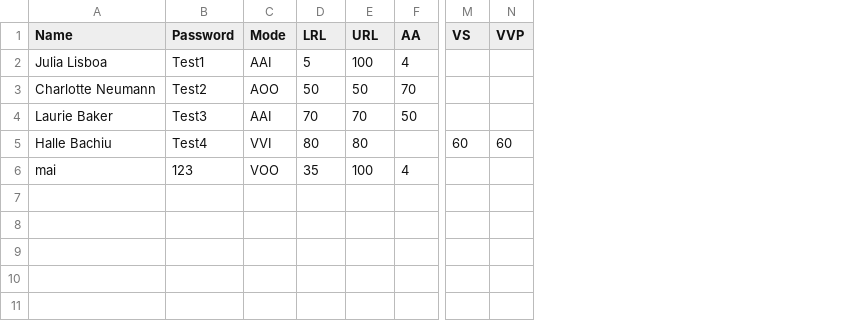
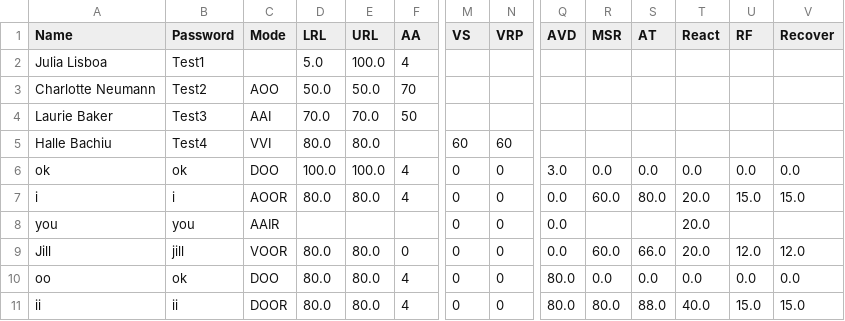
Before and after one commit to julialisboa05/Julia-Lisboa, a CSV file: Demo.csv, drawn as a sheet; only a part is shown, gaps mark what is left out; removed rows and columns are numbered as before the commit, all else as after; rows hold the shown columns only; the diff names each change by its address in the sheet, - before the commit and + after, or states it on an @@ line.

```diff
--- a/Demo.csv
+++ b/Demo.csv
+column Q (AVD), empty
+column R (MSR), empty
+column S (AT), empty
+column T (React), empty
+column U (RF), empty
+column V (Recover), empty
-N1: VVP
+N1: VRP
-C2 (Mode): AAI
+C2 (Mode): (empty)
-D2 (LRL): 5
+D2 (LRL): 5.0
-E2 (URL): 100
+E2 (URL): 100.0
-D3 (LRL): 50
+D3 (LRL): 50.0
-E3 (URL): 50
+E3 (URL): 50.0
-D4 (LRL): 70
+D4 (LRL): 70.0
-E4 (URL): 70
+E4 (URL): 70.0
-D5 (LRL): 80
+D5 (LRL): 80.0
-E5 (URL): 80
+E5 (URL): 80.0
-row 6: mai | 123 | VOO | 35 | 100 | 4
+row 6: ok | ok | DOO | 100.0 | 100.0 | 4 | 0 | 0 | 3.0 | 0.0 | 0.0 | 0.0 | 0.0 | 0.0
+row 7: i | i | AOOR | 80.0 | 80.0 | 4 | 0 | 0 | 0.0 | 60.0 | 80.0 | 20.0 | 15.0 | 15.0
+row 8: you | you | AAIR |  |  |  | 0 | 0 | 0.0 |  |  | 20.0
+row 9: Jill | jill | VOOR | 80.0 | 80.0 | 0 | 0 | 0 | 0.0 | 60.0 | 66.0 | 20.0 | 12.0 | 12.0
+row 10: oo | ok | DOO | 80.0 | 80.0 | 4 | 0 | 0 | 80.0 | 0.0 | 0.0 | 0.0 | 0.0 | 0.0
+row 11: ii | ii | DOOR | 80.0 | 80.0 | 4 | 0 | 0 | 80.0 | 80.0 | 88.0 | 40.0 | 15.0 | 15.0
```
Also changed, not shown: 8 other files.
